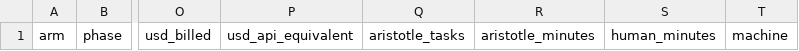
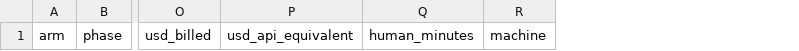
Before and after one commit to HOL4-to-Lean-4/cakeml-lean4, a CSV file: ledger/costs.csv, drawn as a sheet; only a part is shown, gaps mark what is left out; the diff names each change by its address in the sheet, - before the commit and + after, or states it on an @@ line.

Commit message:
Decisions of 27 Nov: Sonnet and Opus each translate once, Aristotle dropped, Astra through the cloud gateway; estimate for two translations

```diff
--- a/ledger/costs.csv
+++ b/ledger/costs.csv
-column Q, row 1: aristotle_tasks
-column R, row 1: aristotle_minutes
```
Also changed, not shown: 3 other files.
